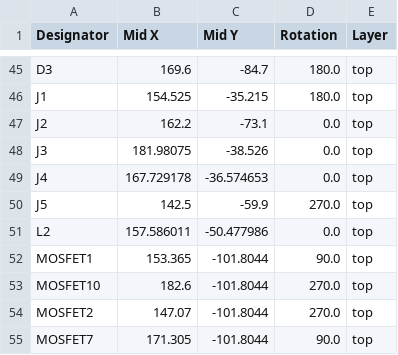
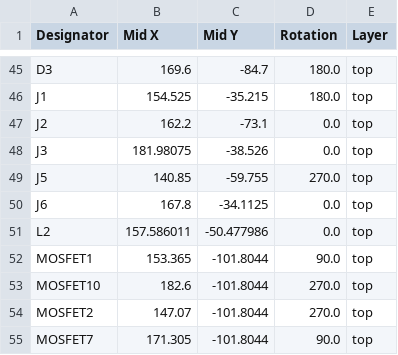
Before and after one commit to samuel-sjoden/drone-project, a CSV file: motor-driver/production/motor-driver_V0.0_positions.csv, drawn as a sheet; only a part is shown, gaps mark what is left out.

```diff
--- a/motor-driver/production/motor-driver_V0.0_positions.csv
+++ b/motor-driver/production/motor-driver_V0.0_positions.csv
@@ -48,4 +48,4 @@ J2,162.2,-73.1,0.0,top
 J3,181.98075,-38.526,0.0,top
-J4,167.729178,-36.574653,0.0,top
-J5,142.5,-59.9,270.0,top
+J5,140.85,-59.755,270.0,top
+J6,167.8,-34.1125,0.0,top
 L2,157.586011,-50.477986,0.0,top
```
Also changed, not shown: motor-driver/production/motor-driver_V0.0_bom.csv, motor-driver/production/motor-driver_V0.0_designators.csv, 12 other files.
